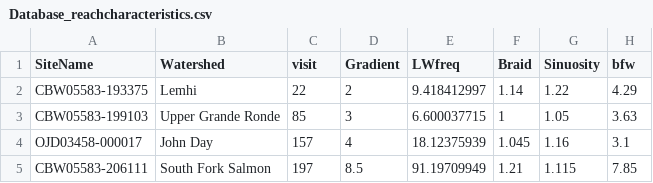
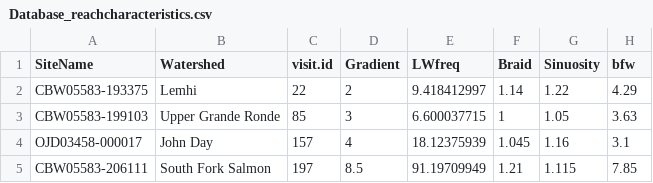
Before and after one commit to natalie-kramer/GeomorphicUpscale, a CSV file: Database/Database_reachcharacteristics.csv, drawn as a sheet; only a part is shown; the diff names each change by its address in the sheet, - before the commit and + after, or states it on an @@ line.

Commit message:
Update Database

```diff
--- a/Database/Database_reachcharacteristics.csv
+++ b/Database/Database_reachcharacteristics.csv
-C1: visit
+C1: visit.id
```
Also changed, not shown: 12 other files.
